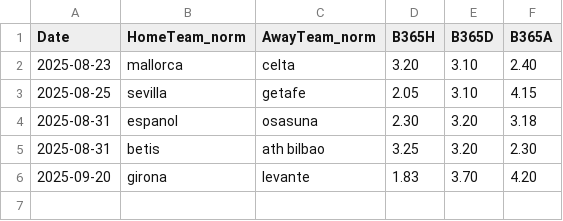
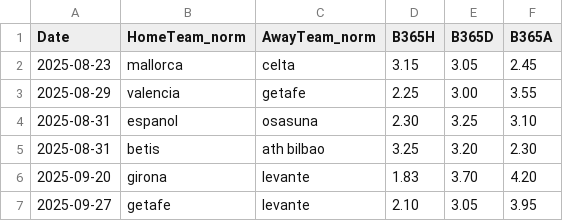
Before and after one commit to manuferrod/laliga-predictor-engine, a CSV file: manual/b365_filled_2025-08-15.csv, drawn as a sheet.

Commit message:
Update b365_filled_2025-08-15.csv

```diff
--- a/manual/b365_filled_2025-08-15.csv
+++ b/manual/b365_filled_2025-08-15.csv
@@ -1,6 +1,7 @@
 Date,HomeTeam_norm,AwayTeam_norm,B365H,B365D,B365A
-2025-08-23,mallorca,celta,3.20,3.10,2.40
-2025-08-25,sevilla,getafe,2.05,3.10,4.15
-2025-08-31,espanol,osasuna,2.30,3.20,3.18
+2025-08-23,mallorca,celta,3.15,3.05,2.45
+2025-08-29,valencia,getafe,2.25,3.00,3.55
+2025-08-31,espanol,osasuna,2.30,3.25,3.10
 2025-08-31,betis,ath bilbao,3.25,3.20,2.30
 2025-09-20,girona,levante,1.83,3.70,4.20
+2025-09-27,getafe,levante,2.10,3.05,3.95
```
